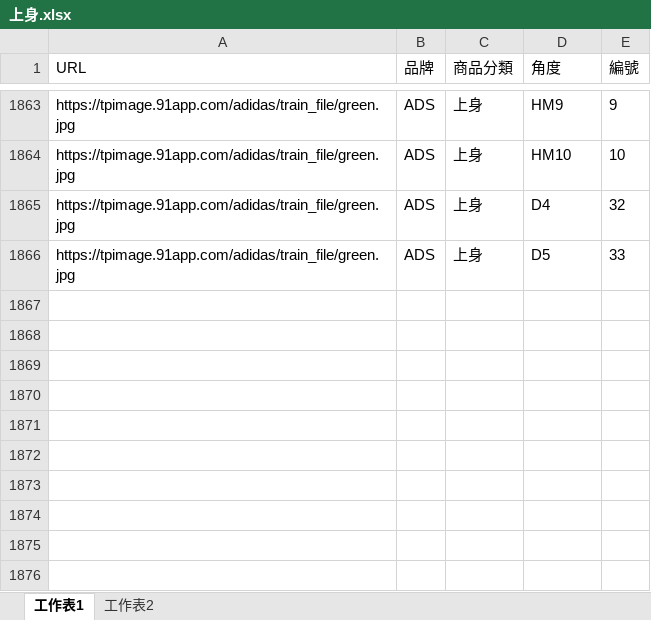
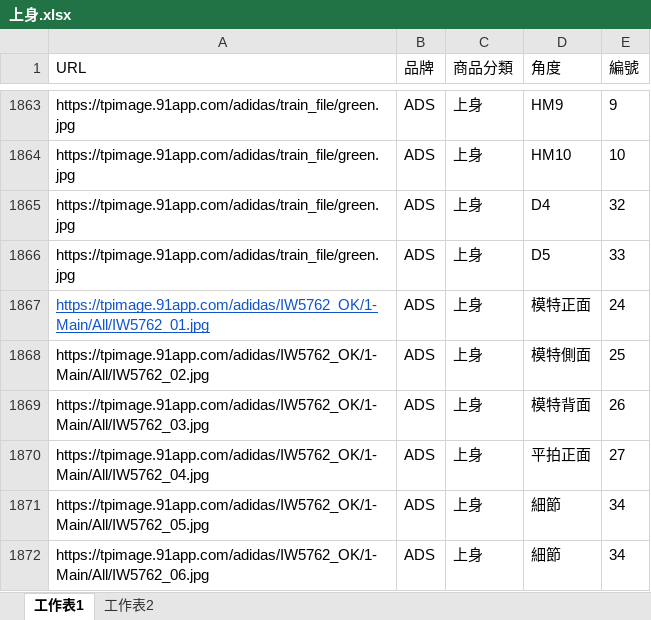
Before and after one commit to weihanlairrr/91APP-Image-Coding, an Excel workbook: 資料集/上身.xlsx, sheet 工作表1, drawn as a sheet; only a part is shown, gaps mark what is left out; values as stored, in another font and other column widths than the file's, no borders; the diff names each change by its address in the sheet, - before the commit and + after, or states it on an @@ line.

```diff
--- a/資料集/上身.xlsx (sheet 工作表1)
+++ b/資料集/上身.xlsx (sheet 工作表1)
+row 1867: https://tpimage.91app.com/adidas/IW5762_OK/1-Main/All/IW5762_01.jpg | ADS | 上身 | 模特正面 | 24
+row 1868: https://tpimage.91app.com/adidas/IW5762_OK/1-Main/All/IW5762_02.jpg | ADS | 上身 | 模特側面 | 25
+row 1869: https://tpimage.91app.com/adidas/IW5762_OK/1-Main/All/IW5762_03.jpg | ADS | 上身 | 模特背面 | 26
+row 1870: https://tpimage.91app.com/adidas/IW5762_OK/1-Main/All/IW5762_04.jpg | ADS | 上身 | 平拍正面 | 27
+row 1871: https://tpimage.91app.com/adidas/IW5762_OK/1-Main/All/IW5762_05.jpg | ADS | 上身 | 細節 | 34
+row 1872: https://tpimage.91app.com/adidas/IW5762_OK/1-Main/All/IW5762_06.jpg | ADS | 上身 | 細節 | 34
```
Also changed, not shown: 資料集/帽子.xlsx.
